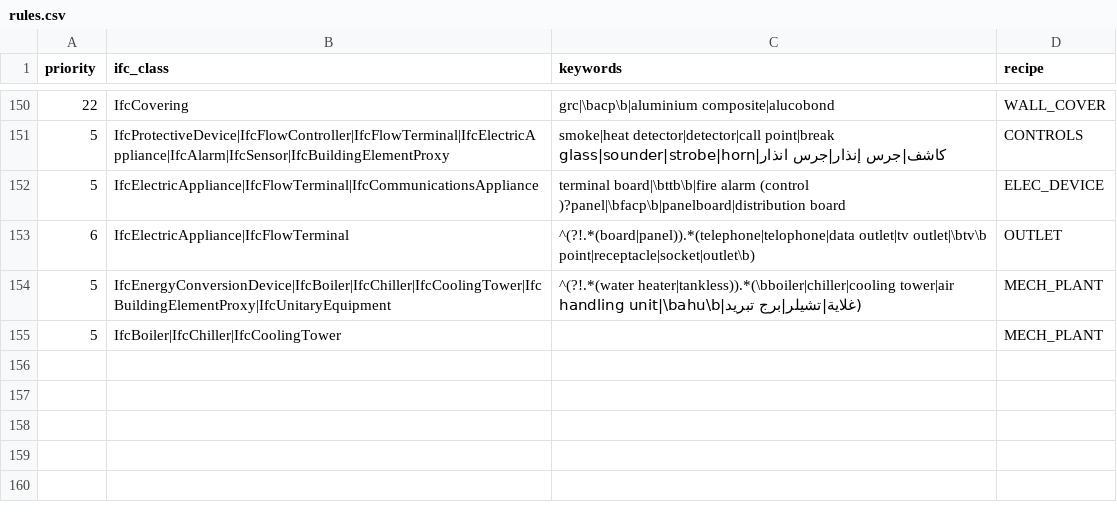
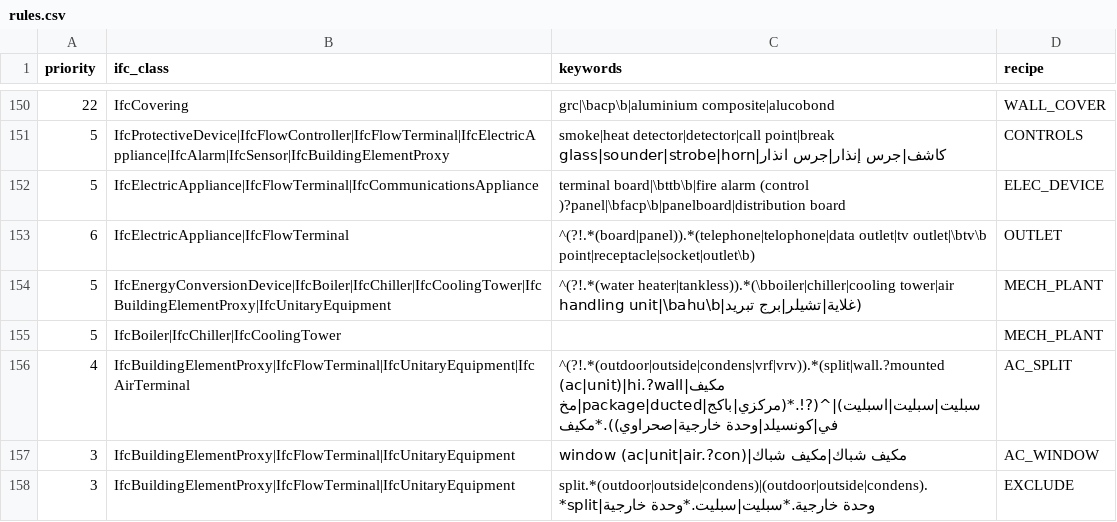
Before and after one commit to uzairbim/bim5d-estimator, a CSV file: data/rules.csv, drawn as a sheet; only a part is shown, gaps mark what is left out; the diff names each change by its address in the sheet, - before the commit and + after, or states it on an @@ line.

```diff
--- a/data/rules.csv
+++ b/data/rules.csv
+row 156: 4 | IfcBuildingElementProxy|IfcFlowTerminal|IfcUnitaryEquipment|IfcAirTerminal | ^(?!.*(outdoor|outside|condens|vrf|vrv)).*(split|wall.?mounted (ac|unit)|hi.?wall|مكيف سبليت|سبليت|اسبليت)|^(?!.*(مركزي|باكج|package|ducted|مخفي|كونسيلد|وحدة خارجية|صحراوي)).*مكيف | AC_SPLIT
+row 157: 3 | IfcBuildingElementProxy|IfcFlowTerminal|IfcUnitaryEquipment | window (ac|unit|air.?con)|مكيف شباك|مكيف شباك | AC_WINDOW
+row 158: 3 | IfcBuildingElementProxy|IfcFlowTerminal|IfcUnitaryEquipment | split.*(outdoor|outside|condens)|(outdoor|outside|condens).*split|وحدة خارجية.*سبليت|سبليت.*وحدة خارجية | EXCLUDE
```
Also changed, not shown: data/norms.csv, data/prices/AE.csv, 12 other files.
